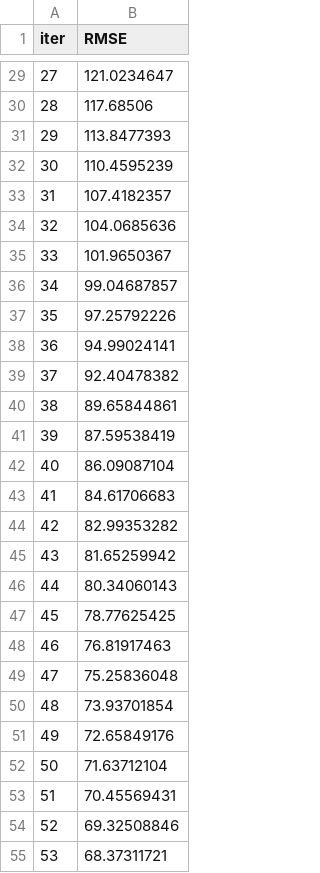
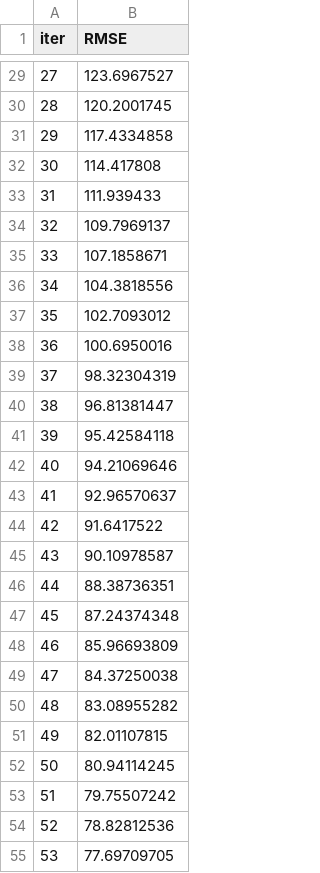
Before and after one commit to joquifer2/mlops_fleca_project, a TSV file: notebooks/catboost_info/learn_error.tsv, drawn as a sheet; only a part is shown, gaps mark what is left out; the diff covers the shown part only.

```diff
--- a/notebooks/catboost_info/learn_error.tsv
+++ b/notebooks/catboost_info/learn_error.tsv
@@ -29,27 +29,27 @@ iter	RMSE
-27	121.0234647
-28	117.68506
-29	113.8477393
-30	110.4595239
-31	107.4182357
-32	104.0685636
-33	101.9650367
-34	99.04687857
-35	97.25792226
-36	94.99024141
-37	92.40478382
-38	89.65844861
-39	87.59538419
-40	86.09087104
-41	84.61706683
-42	82.99353282
-43	81.65259942
-44	80.34060143
-45	78.77625425
-46	76.81917463
-47	75.25836048
-48	73.93701854
-49	72.65849176
-50	71.63712104
-51	70.45569431
-52	69.32508846
-53	68.37311721
+27	123.6967527
+28	120.2001745
+29	117.4334858
+30	114.417808
+31	111.939433
+32	109.7969137
+33	107.1858671
+34	104.3818556
+35	102.7093012
+36	100.6950016
+37	98.32304319
+38	96.81381447
+39	95.42584118
+40	94.21069646
+41	92.96570637
+42	91.6417522
+43	90.10978587
+44	88.38736351
+45	87.24374348
+46	85.96693809
+47	84.37250038
+48	83.08955282
+49	82.01107815
+50	80.94114245
+51	79.75507242
+52	78.82812536
+53	77.69709705
```
Also changed, not shown: 73 edited cells elsewhere in this file, notebooks/catboost_info/time_left.tsv, 14 other files.
